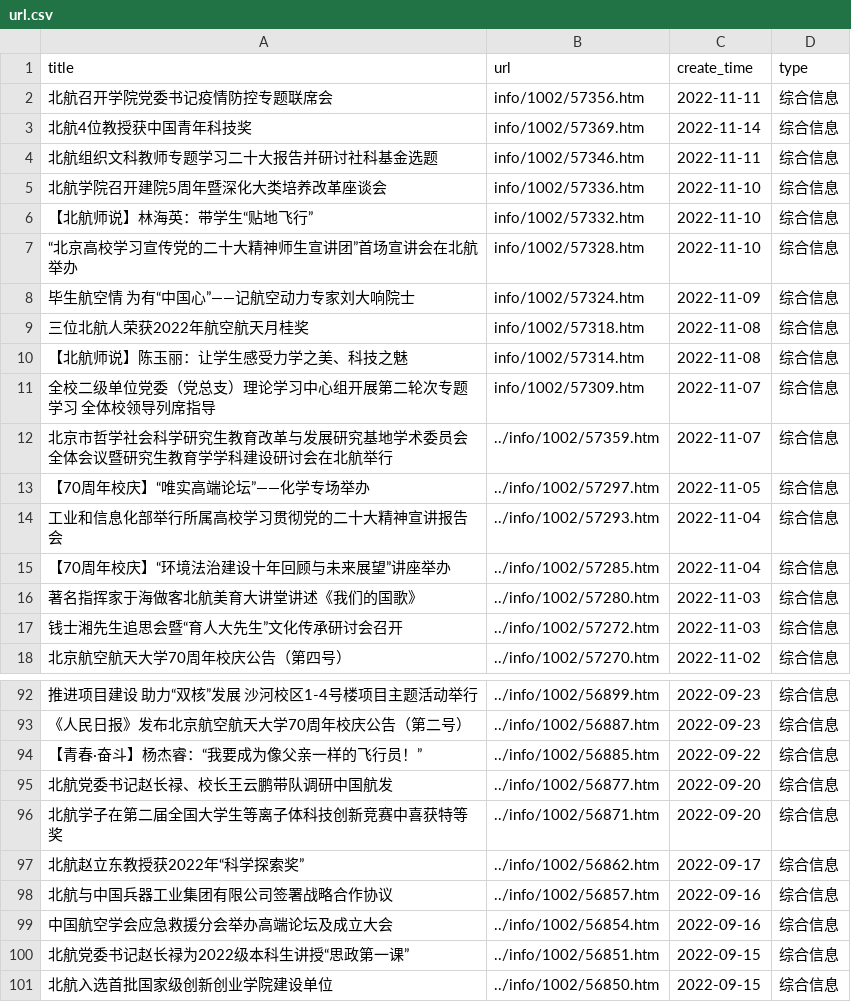
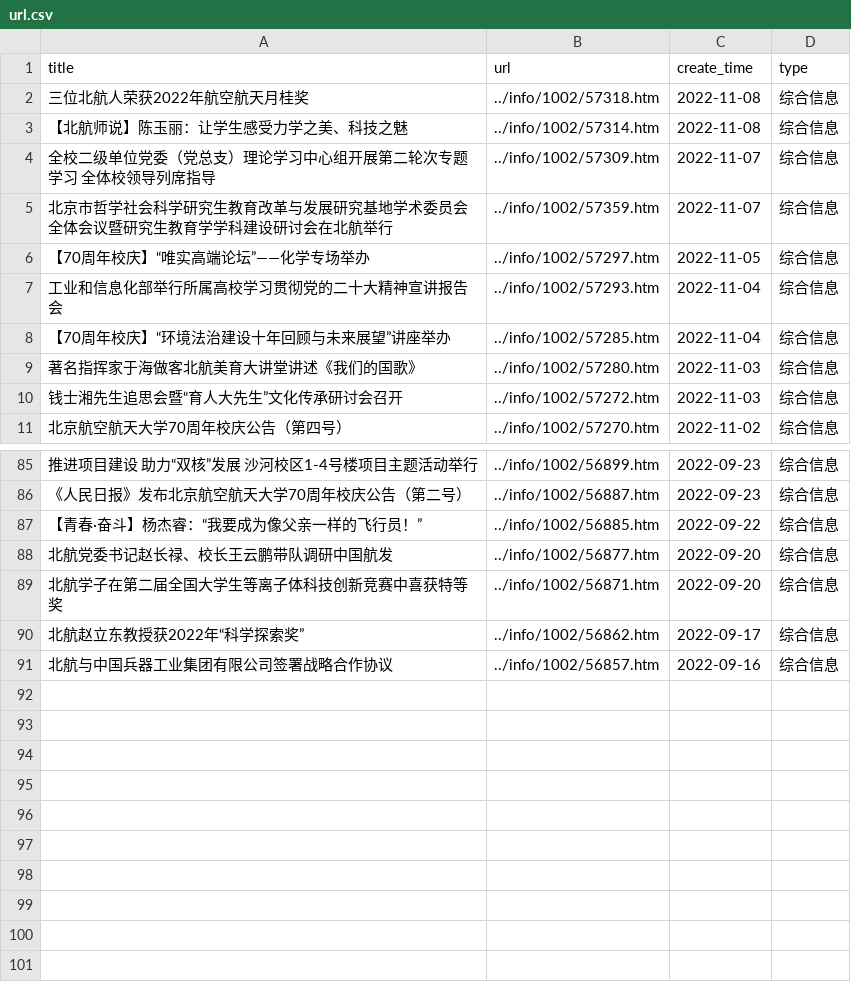
Before and after one commit to mytac/buaa-22-crawler-archieve, a CSV file: 2-theme-clawer/url.csv, drawn as a sheet; only a part is shown, gaps mark what is left out.

```diff
--- a/2-theme-clawer/url.csv
+++ b/2-theme-clawer/url.csv
@@ -1,12 +1,5 @@
 title,url,create_time,type
-北航召开学院党委书记疫情防控专题联席会,info/1002/57356.htm,2022-11-11,综合信息
-北航4位教授获中国青年科技奖,info/1002/57369.htm,2022-11-14,综合信息
-北航组织文科教师专题学习二十大报告并研讨社科基金选题,info/1002/57346.htm,2022-11-11,综合信息
-北航学院召开建院5周年暨深化大类培养改革座谈会,info/1002/57336.htm,2022-11-10,综合信息
-【北航师说】林海英：带学生“贴地飞行”,info/1002/57332.htm,2022-11-10,综合信息
-“北京高校学习宣传党的二十大精神师生宣讲团”首场宣讲会在北航举办,info/1002/57328.htm,2022-11-10,综合信息
-毕生航空情  为有“中国心”——记航空动力专家刘大响院士,info/1002/57324.htm,2022-11-09,综合信息
-三位北航人荣获2022年航空航天月桂奖,info/1002/57318.htm,2022-11-08,综合信息
-【北航师说】陈玉丽：让学生感受力学之美、科技之魅,info/1002/57314.htm,2022-11-08,综合信息
-全校二级单位党委（党总支）理论学习中心组开展第二轮次专题学习 全体校领导列席指导,info/1002/57309.htm,2022-11-07,综合信息
+三位北航人荣获2022年航空航天月桂奖,../info/1002/57318.htm,2022-11-08,综合信息
+【北航师说】陈玉丽：让学生感受力学之美、科技之魅,../info/1002/57314.htm,2022-11-08,综合信息
+全校二级单位党委（党总支）理论学习中心组开展第二轮次专题学习 全体校领导列席指导,../info/1002/57309.htm,2022-11-07,综合信息
 北京市哲学社会科学研究生教育改革与发展研究基地学术委员会全体会议暨研究生教育学学科建设研讨会在北航举行,../info/1002/57359.htm,2022-11-07,综合信息
@@ -98,4 +91 @@ title,url,create_time,type
 北航与中国兵器工业集团有限公司签署战略合作协议,../info/1002/56857.htm,2022-09-16,综合信息
-中国航空学会应急救援分会举办高端论坛及成立大会,../info/1002/56854.htm,2022-09-16,综合信息
-北航党委书记赵长禄为2022级本科生讲授“思政第一课”,../info/1002/56851.htm,2022-09-15,综合信息
-北航入选首批国家级创新创业学院建设单位,../info/1002/56850.htm,2022-09-15,综合信息
```
Also changed, not shown: 7 other files.
